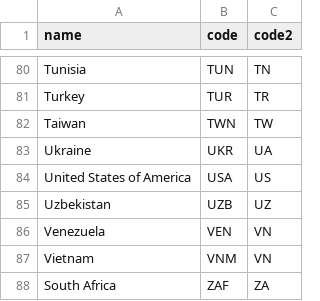
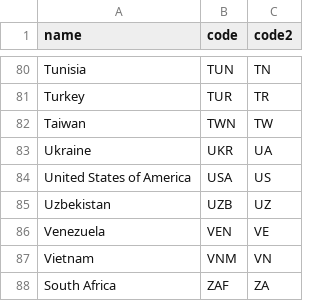
Before and after one commit to ioi/translation, a CSV file: data/countries.csv, drawn as a sheet; only a part is shown, gaps mark what is left out.

Commit message:
correct 2-letter code for Venezuela

```diff
--- a/data/countries.csv
+++ b/data/countries.csv
@@ -85,3 +85,3 @@ United States of America,USA,US
 Uzbekistan,UZB,UZ
-Venezuela,VEN,VN
+Venezuela,VEN,VE
 Vietnam,VNM,VN
```
